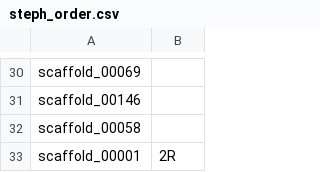
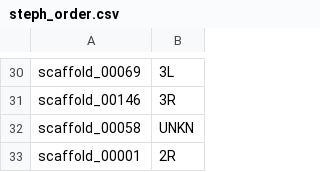
Before and after one commit to seaman248/An.-atroparvus-genome-comparison, a CSV file: R/Secondary_stat/pericentromeric/input_data/steph_order.csv, drawn as a sheet; only a part is shown, gaps mark what is left out; the diff covers the shown part only; the diff names each change by its address in the sheet, - before the commit and + after, or states it on an @@ line.

```diff
--- a/R/Secondary_stat/pericentromeric/input_data/steph_order.csv
+++ b/R/Secondary_stat/pericentromeric/input_data/steph_order.csv
-B30: (empty)
+B30: 3L
-B31: (empty)
+B31: 3R
-B32: (empty)
+B32: UNKN
```
Also changed, not shown: 25 edited cells elsewhere in this file, 1 other file.
